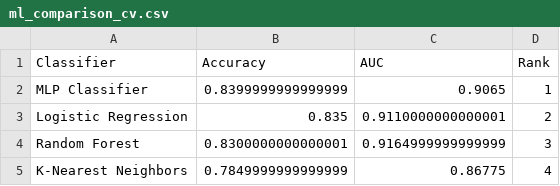
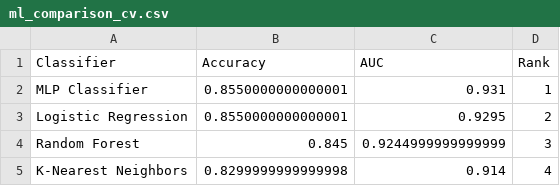
Before and after one commit to luisagreb/aneurysm_project, a CSV file: classification_results/ml_comparison_cv.csv, drawn as a sheet.

```diff
--- a/classification_results/ml_comparison_cv.csv
+++ b/classification_results/ml_comparison_cv.csv
@@ -1,5 +1,5 @@
 Classifier,Accuracy,AUC,Rank
-MLP Classifier,0.8399999999999999,0.9065,1
-Logistic Regression,0.835,0.9110000000000001,2
-Random Forest,0.8300000000000001,0.9164999999999999,3
-K-Nearest Neighbors,0.7849999999999999,0.86775,4
+MLP Classifier,0.8550000000000001,0.931,1
+Logistic Regression,0.8550000000000001,0.9295,2
+Random Forest,0.845,0.9244999999999999,3
+K-Nearest Neighbors,0.8299999999999998,0.914,4
```
Also changed, not shown: 13 other files.
